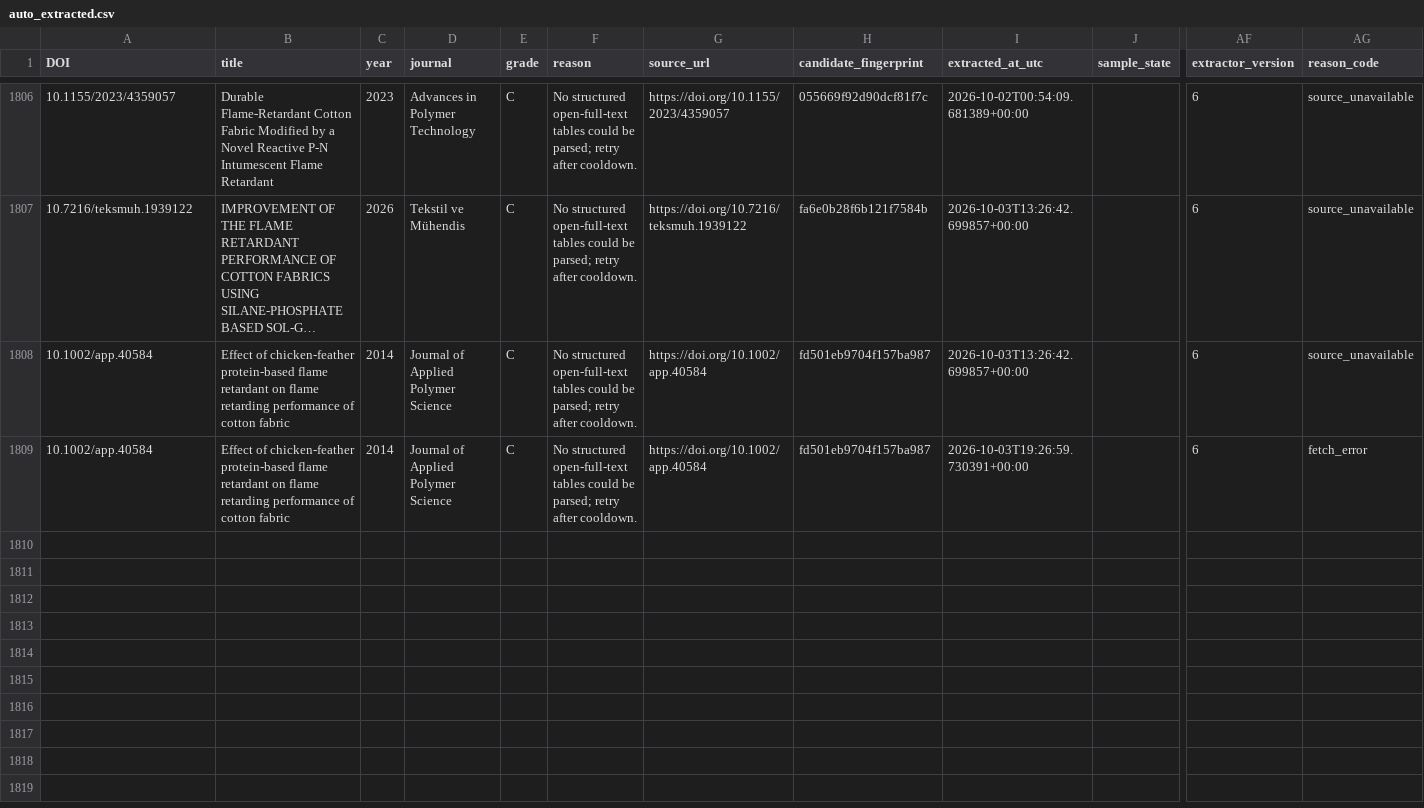
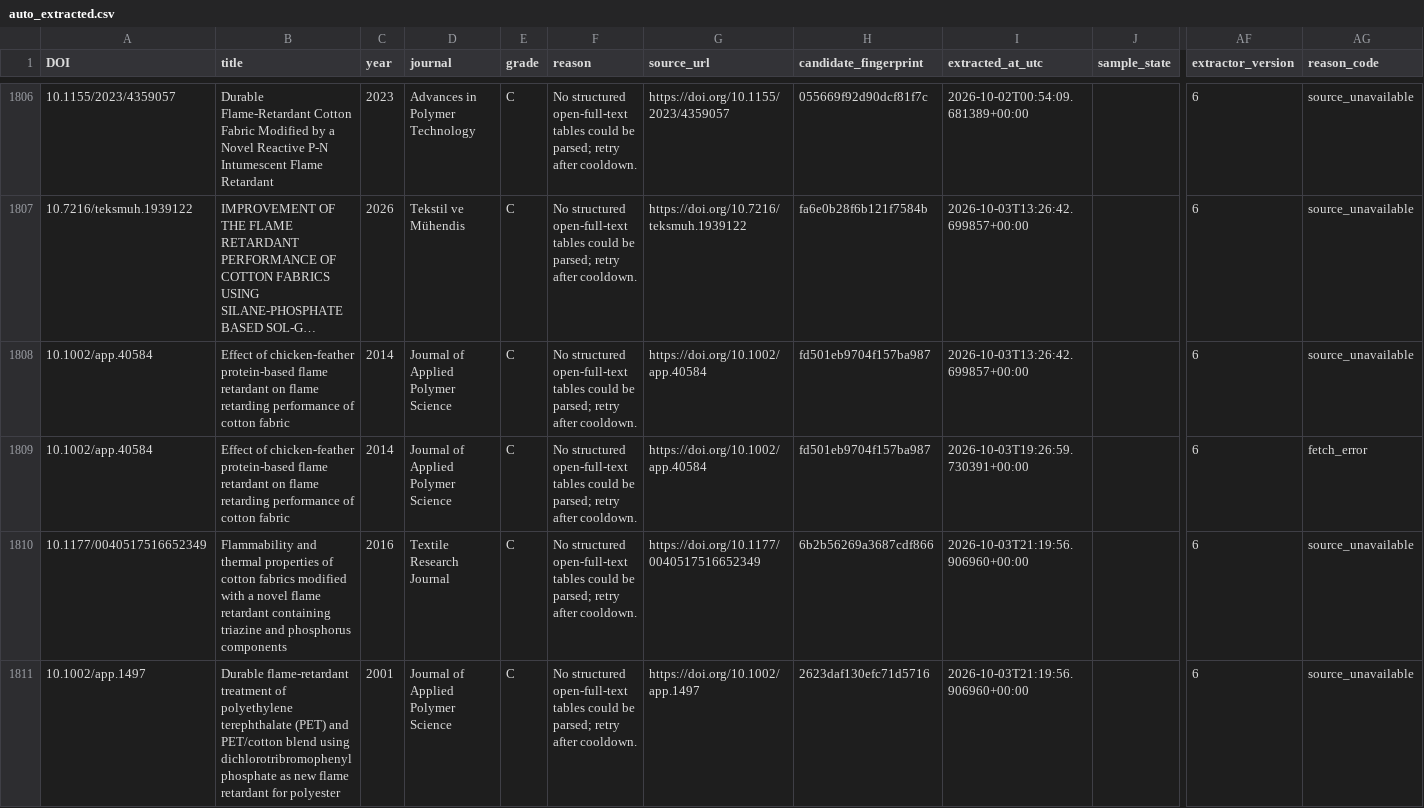
Before and after one commit to PolyFT/textile-tga-database, a CSV file: data/automation/auto_extracted.csv, drawn as a sheet; only a part is shown, gaps mark what is left out; long unchanged cells end in …; rows hold the shown columns only; the diff names each change by its address in the sheet, - before the commit and + after, or states it on an @@ line.

```diff
--- a/data/automation/auto_extracted.csv
+++ b/data/automation/auto_extracted.csv
+row 1810: 10.1177/0040517516652349 | Flammability and thermal properties of cotton fabrics modified with a novel flame retardant containing triazine and phosphorus components | 2016 | Textile Research Journal | C | No structured open-full-text tables could be parsed; retry after cooldown. | https://doi.org/10.1177/0040517516652349 | 6b2b56269a3687cdf866 | 2026-10-03T21:19:56.906960+00:00 |  | 6 | source_unavailable
+row 1811: 10.1002/app.1497 | Durable flame‐retardant treatment of polyethylene terephthalate (PET) and PET/cotton blend using dichlorotribromophenyl phosphate as new flame retardant for polyester | 2001 | Journal of Applied Polymer Science | C | No structured open-full-text tables could be parsed; retry after cooldown. | https://doi.org/10.1002/app.1497 | 2623daf130efc71d5716 | 2026-10-03T21:19:56.906960+00:00 |  | 6 | source_unavailable
```
Also changed, not shown: data/automation/review_queue.csv, 1 other file.
